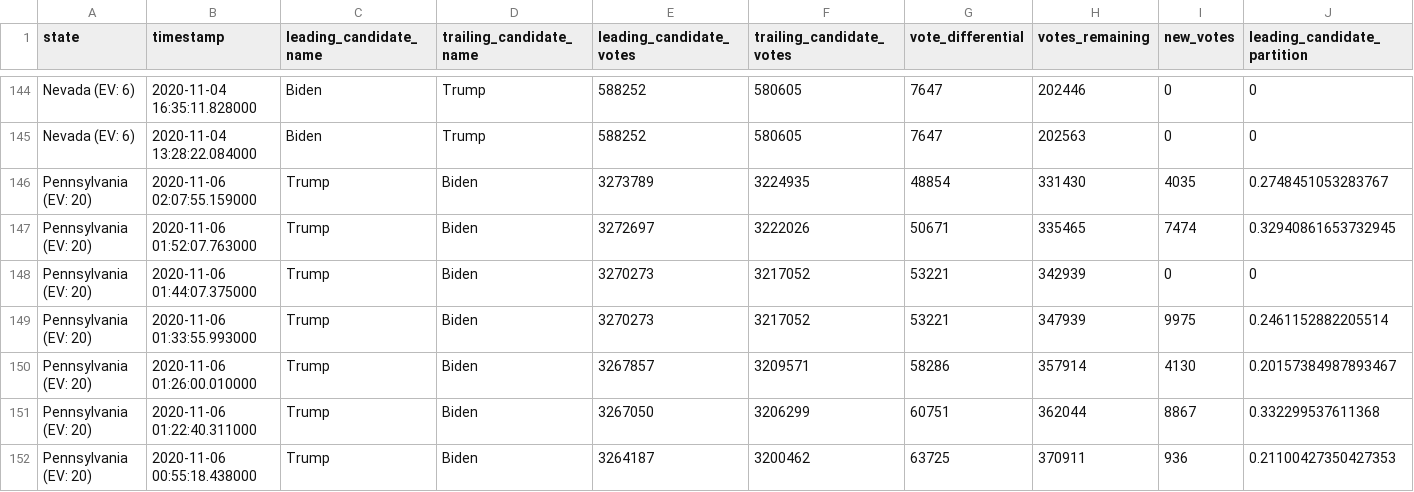
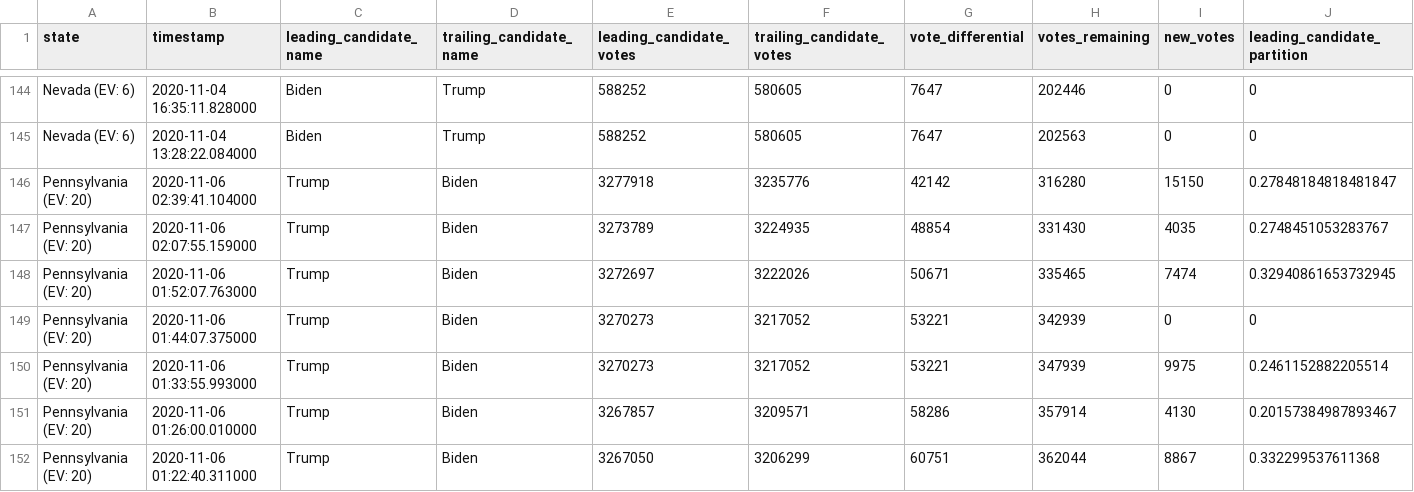
Before and after one commit to WarrenBuffering/nyt-2020-election-scraper, a CSV file: battleground-state-changes.csv, drawn as a sheet; only a part is shown, gaps mark what is left out; the shorter side is filled out with more unchanged rows; rows hold the shown columns only; the diff names each change by its address in the sheet, - before the commit and + after, or states it on an @@ line.

```diff
--- a/battleground-state-changes.csv
+++ b/battleground-state-changes.csv
+row 146: Pennsylvania (EV: 20) | 2020-11-06 02:39:41.104000 | Trump | Biden | 3277918 | 3235776 | 42142 | 316280 | 15150 | 0.27848184818481847
```
Also changed, not shown: 2 other files.
